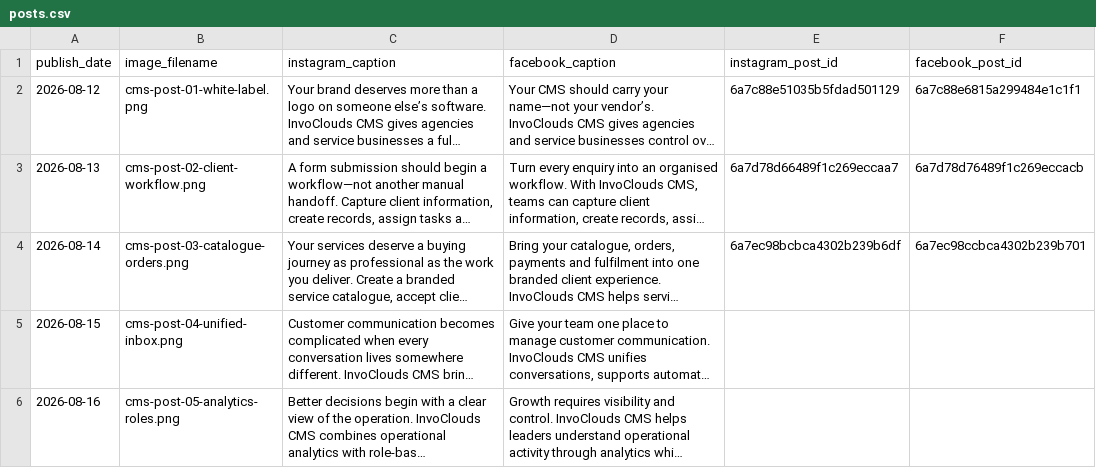
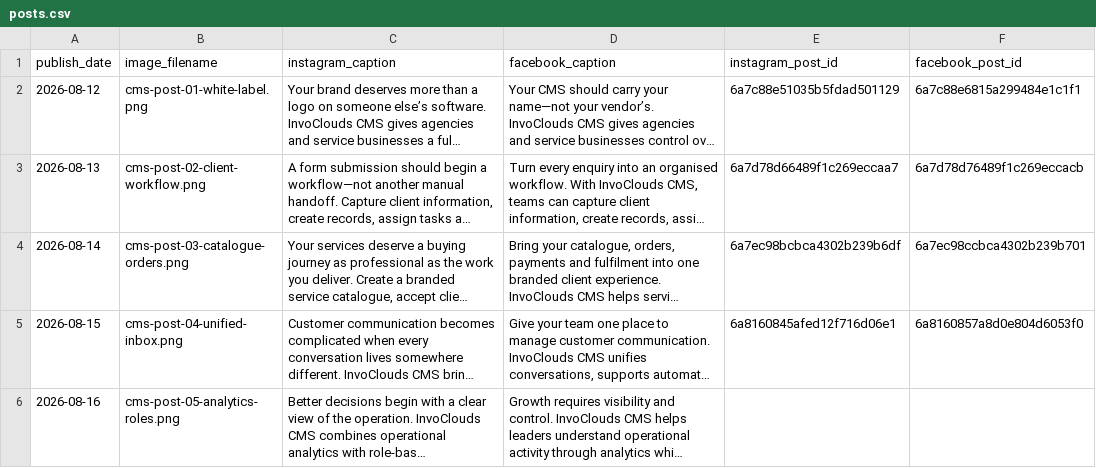
Before and after one commit to Naveed1891/invoclouds-social-scheduler, a CSV file: posts.csv, drawn as a sheet; long unchanged cells end in …; the diff names each change by its address in the sheet, - before the commit and + after, or states it on an @@ line.

```diff
--- a/posts.csv
+++ b/posts.csv
-E5 (instagram_post_id): (empty)
+E5 (instagram_post_id): 6a8160845afed12f716d06e1
-F5 (facebook_post_id): (empty)
+F5 (facebook_post_id): 6a8160857a8d0e804d6053f0
```
